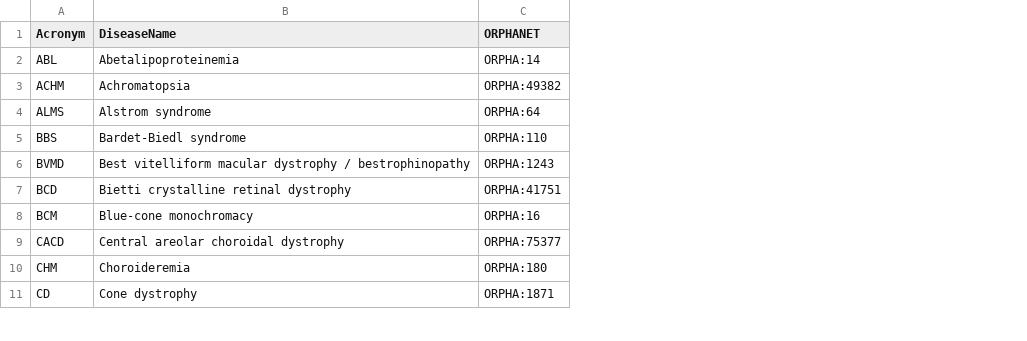
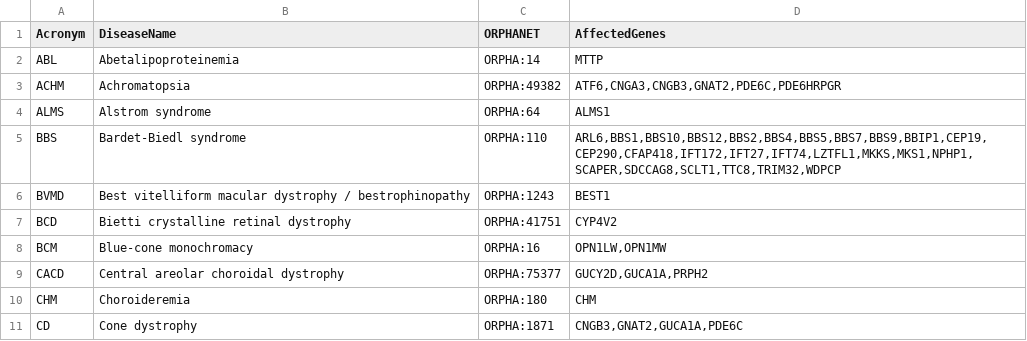
Before and after one commit to DEIB-GECO/i-etl, a CSV file: src/generators/DATA/UC2_Diseases.csv, drawn as a sheet; only a part is shown; the diff names each change by its address in the sheet, - before the commit and + after, or states it on an @@ line.

Commit message:
UC2 synthetic data for the genetic dataset
Former-commit-id: 98eb0cf0d8295ef5f0075d01219a424db84bf09c

```diff
--- a/src/generators/DATA/UC2_Diseases.csv
+++ b/src/generators/DATA/UC2_Diseases.csv
+column D (AffectedGenes), rows 2-11: MTTP | ATF6,CNGA3,CNGB3,GNAT2,PDE6C,PDE6HRPGR | ALMS1 | ARL6,BBS1,BBS10,BBS12,BBS2,BBS4,BBS5,BBS7,BBS9,BBIP1,CEP19,CEP290,CFAP418,IFT172,IFT27,IFT74,LZTFL1,MKKS,MKS1,NPHP1,SCAPER,SDCCAG8,SCLT1,TTC8,TRIM32,WDPCP | BEST1 | CYP4V2 | OPN1LW,OPN1MW | GUCY2D,GUCA1A,PRPH2 | CHM | CNGB3,GNAT2,GUCA1A,PDE6C
```
Also changed, not shown: 1 other file.
